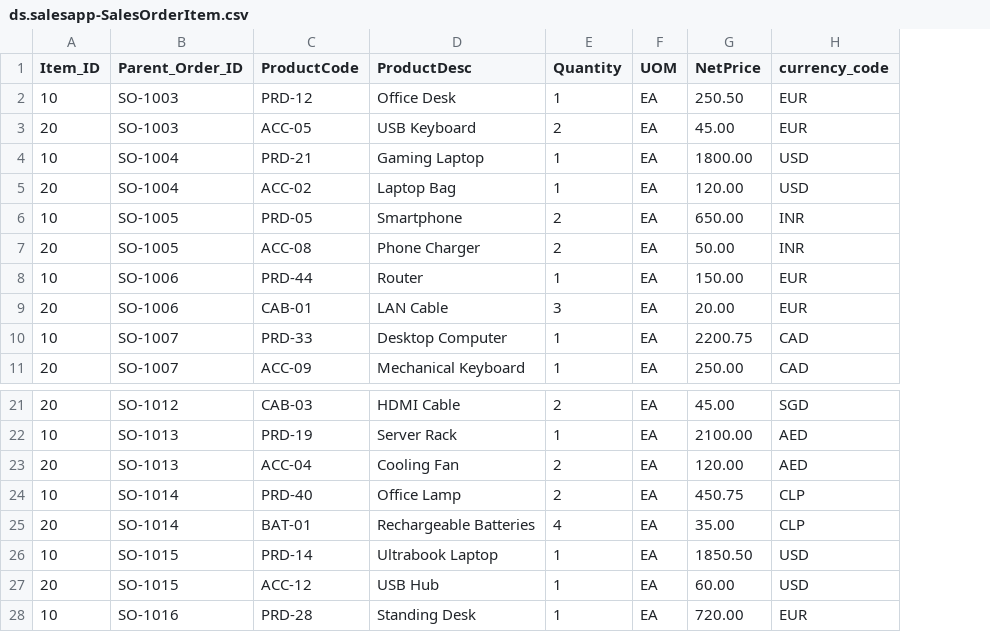
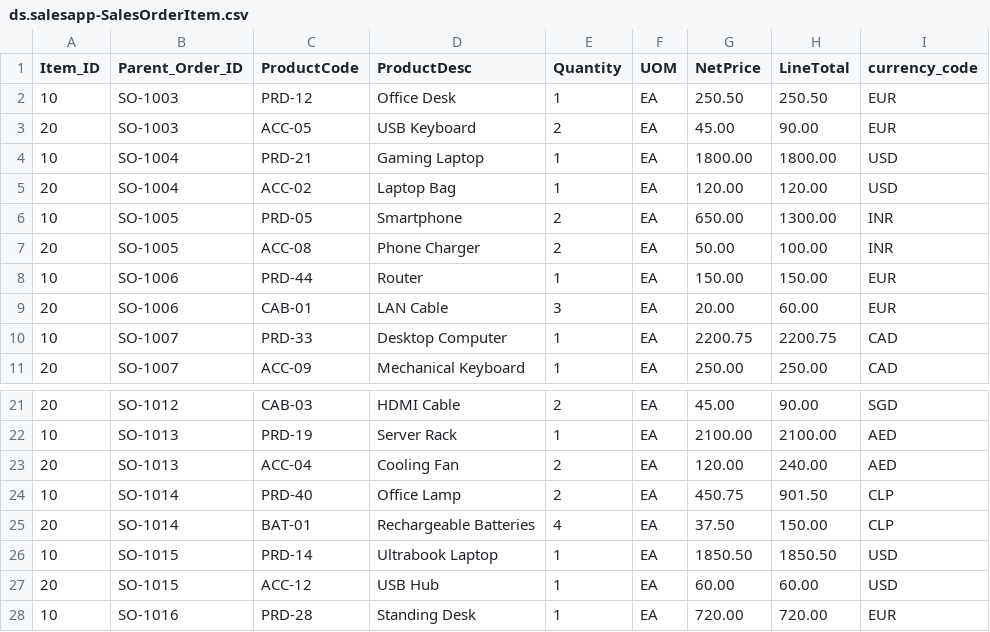
Before and after one commit to Diva712/DS_SAP_BTP_CAPM_DEVELOPMENT_FIORI_ELEMENT, a CSV file: db/data/ds.salesapp-SalesOrderItem.csv, drawn as a sheet; only a part is shown, gaps mark what is left out; the diff names each change by its address in the sheet, - before the commit and + after, or states it on an @@ line.

Commit message:
adding netvalue calculation and lineTotal calculation

```diff
--- a/db/data/ds.salesapp-SalesOrderItem.csv
+++ b/db/data/ds.salesapp-SalesOrderItem.csv
+column H (LineTotal), rows 2-11: 250.50 | 90.00 | 1800.00 | 120.00 | 1300.00 | 100.00 | 150.00 | 60.00 | 2200.75 | 250.00; rows 21-28: 90.00 | 2100.00 | 240.00 | 901.50 | 150.00 | 1850.50 | 60.00 | 720.00
-G25 (NetPrice): 35.00
+G25 (NetPrice): 37.50
```
Also changed, not shown: 3 other files.
